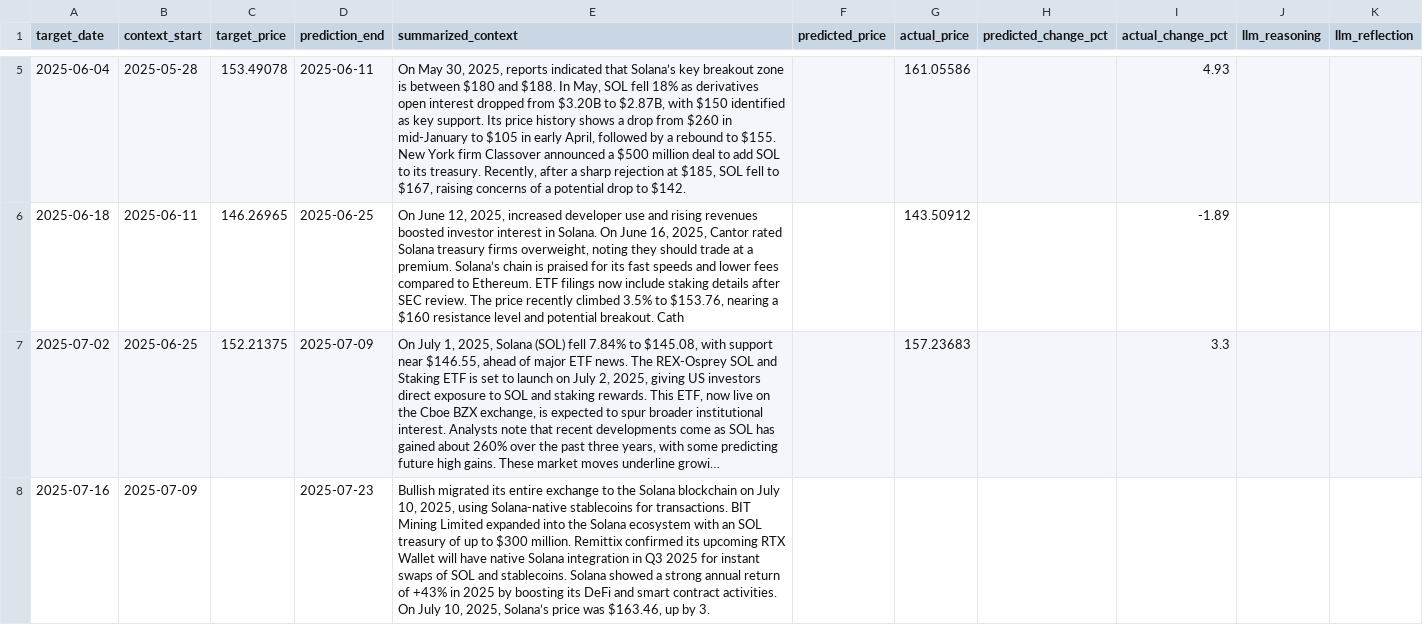
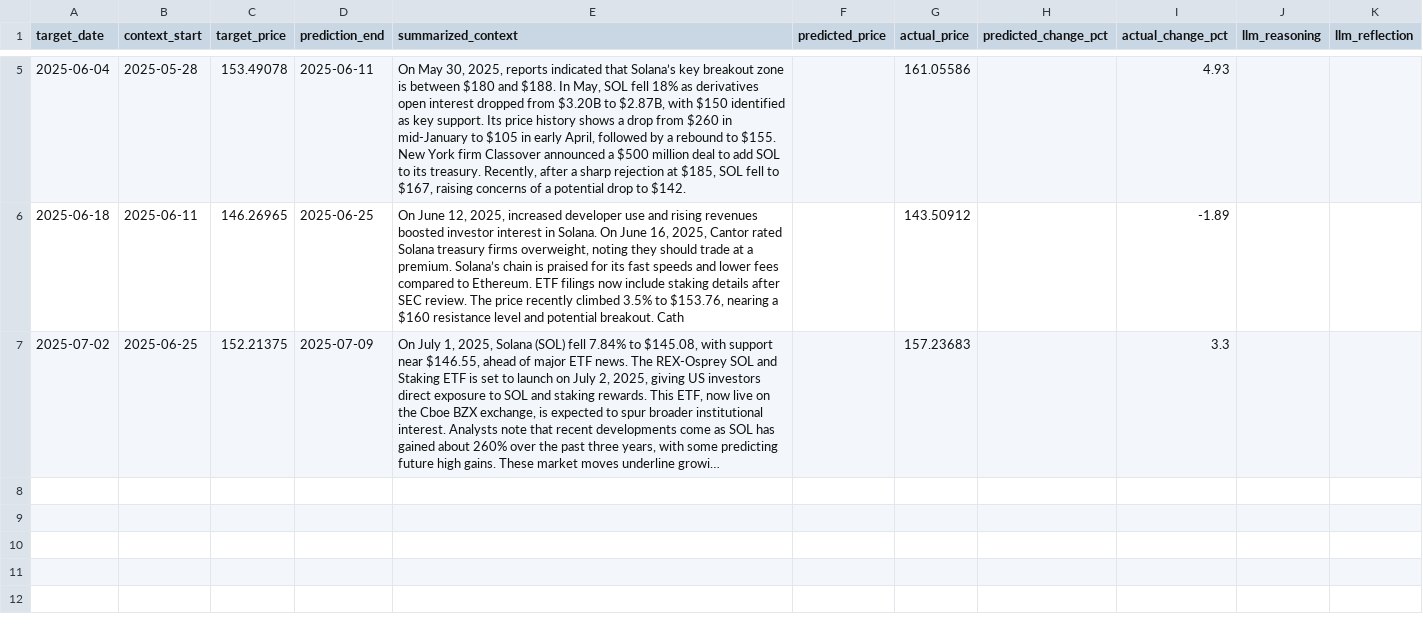
Before and after one commit to SameerSinghhh/Vela-InferenceTimeSolanaForecasting, a CSV file: test_set.csv, drawn as a sheet; only a part is shown, gaps mark what is left out; long unchanged cells end in …; the diff names each change by its address in the sheet, - before the commit and + after, or states it on an @@ line.

```diff
--- a/test_set.csv
+++ b/test_set.csv
-row 8: 2025-07-16 | 2025-07-09 |  | 2025-07-23 | Bullish migrated its entire exchange to the Solana blockchain on July 10, 2025, using Solana-native stablecoins for transactions. BIT Mining Limited expanded into the Solana ecosystem with an SOL treasury of up to $300 million. Remittix confirmed its upcoming RTX Wallet will have native Solana integration in Q3 2025 for instant swaps of SOL and stablecoins. Solana showed a strong annual return of +43% in 2025 by boosting its DeFi and smart contract activities. On July 10, 2025, Solana’s price was $163.46, up by 3.
```
Also changed, not shown: 6 other files.
